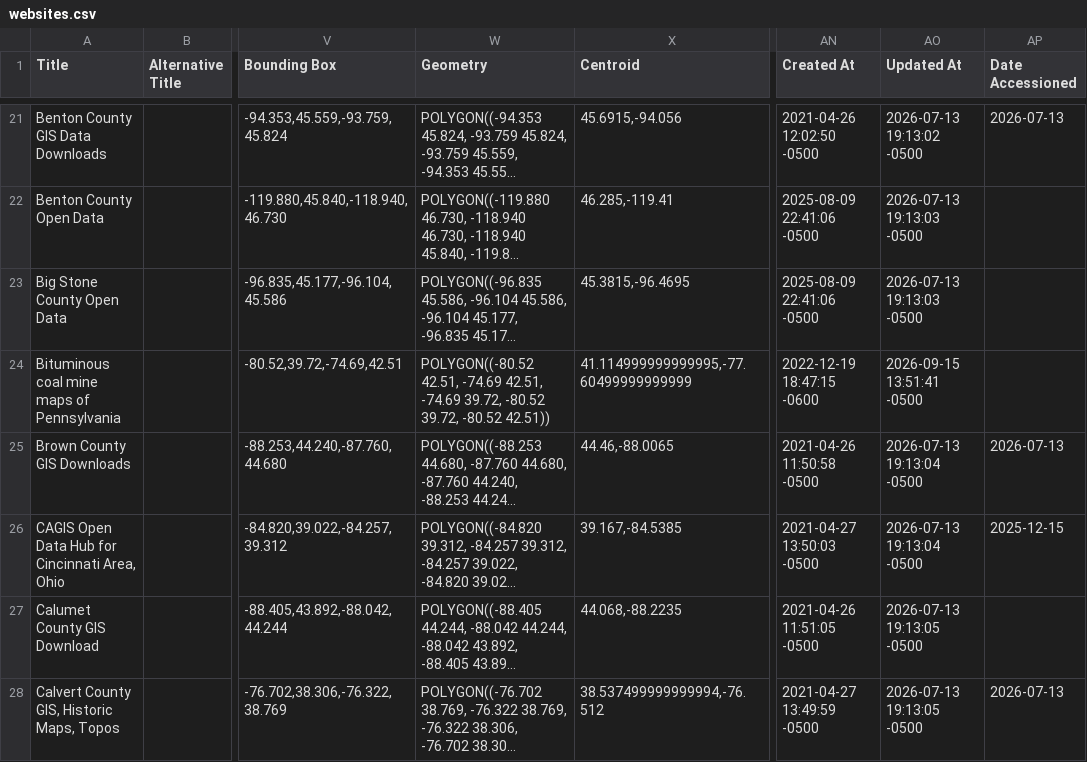
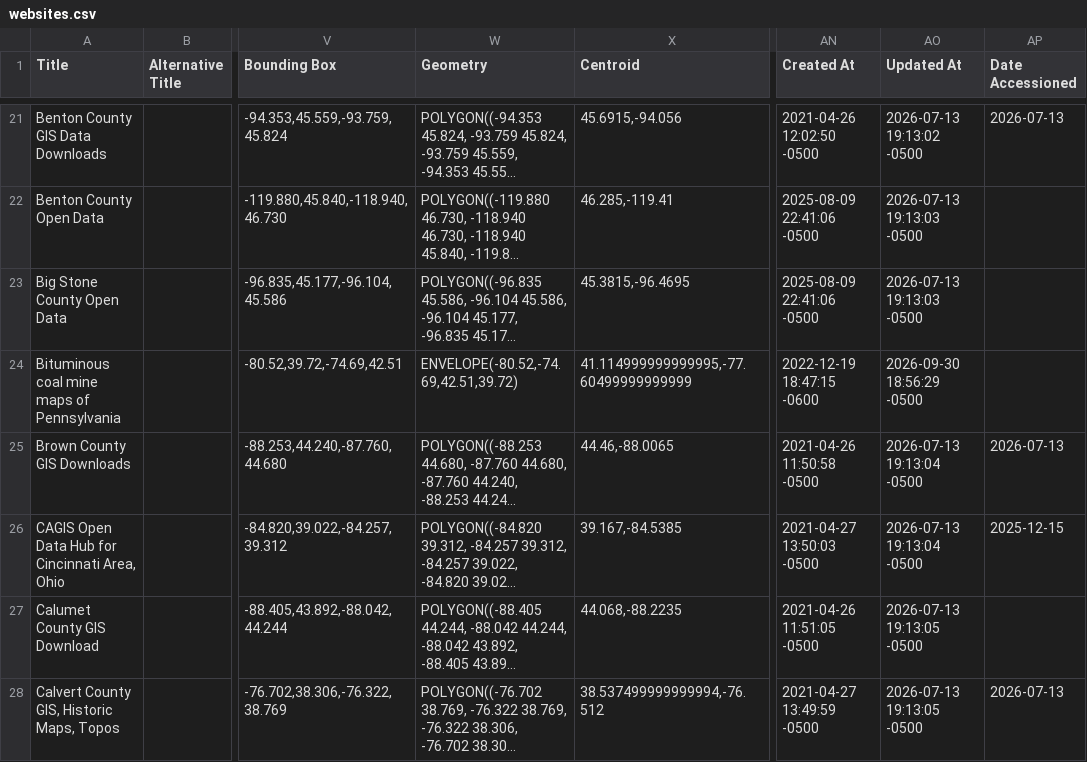
Before and after one commit to geobtaa/harvest-operations, a CSV file: reference_data/websites.csv, drawn as a sheet; only a part is shown, gaps mark what is left out; long unchanged cells end in …; the diff covers the shown part only; the diff names each change by its address in the sheet, - before the commit and + after, or states it on an @@ line.

```diff
--- a/reference_data/websites.csv
+++ b/reference_data/websites.csv
-W24 (Geometry): POLYGON((-80.52 42.51, -74.69 42.51, -74.69 39.72, -80.52 39.72, -80.52 42.51))
+W24 (Geometry): ENVELOPE(-80.52,-74.69,42.51,39.72)
-AO24 (Updated At): 2026-09-15 13:51:41 -0500
+AO24 (Updated At): 2026-09-30 18:56:29 -0500
```
Also changed, not shown: 2 added rows, 2 removed rows and 42 edited cells elsewhere in this file, reports/harvest-task-dashboard.csv, 11 other files.
